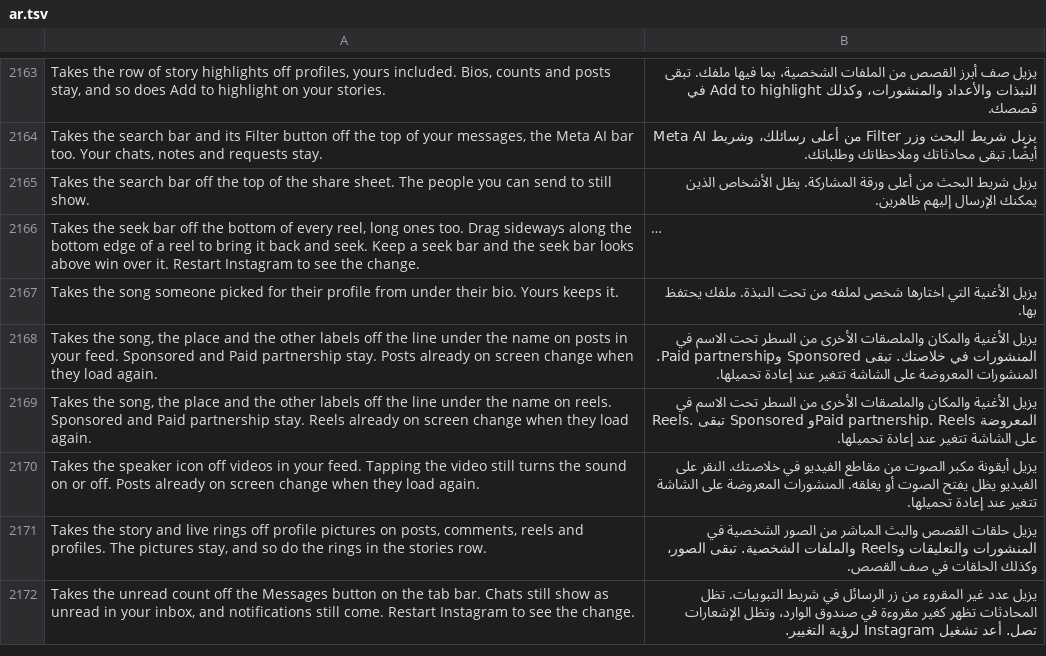
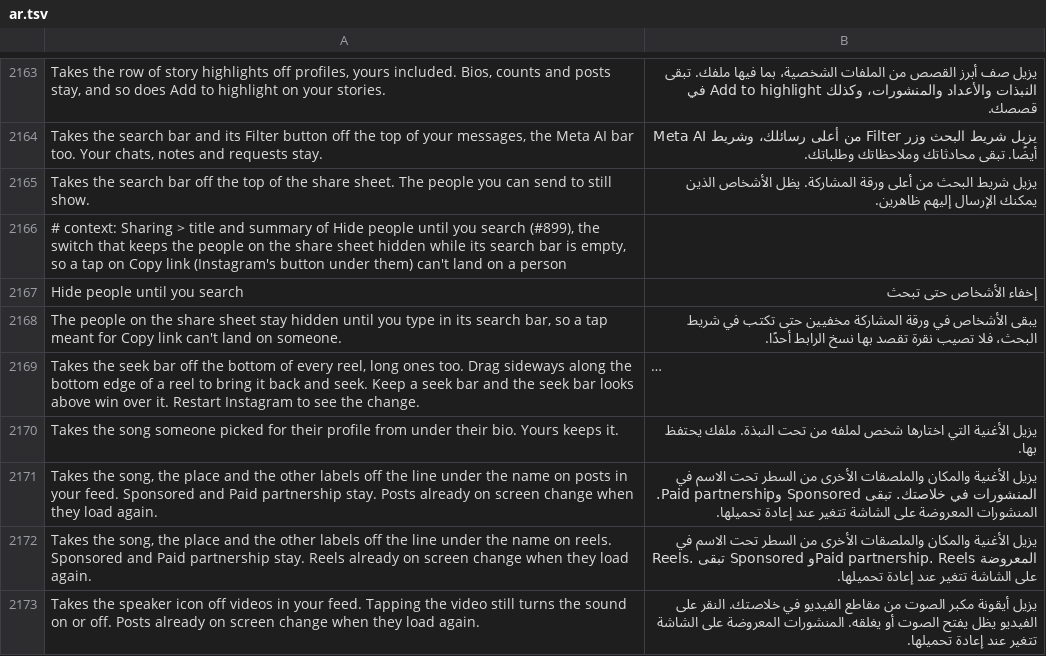
Before and after one commit to SysAdminDoc/HushGram, a TSV file: extensions/shared/library/src/main/l10n/ar.tsv, drawn as a sheet; only a part is shown, gaps mark what is left out; the shorter side is filled out with more unchanged rows; long unchanged cells end in …; the diff names each change by its address in the sheet, - before the commit and + after, or states it on an @@ line.

```diff
--- a/extensions/shared/library/src/main/l10n/ar.tsv
+++ b/extensions/shared/library/src/main/l10n/ar.tsv
+row 2166: # context: Sharing > title and summary of Hide people until you search (#899), the switch that keeps the people on the share sheet hidden while its search bar is empty, so a tap on Copy link (Instagram's button under them) can't land on a person
+row 2167: Hide people until you search | إخفاء الأشخاص حتى تبحث
+row 2168: The people on the share sheet stay hidden until you type in its search bar, so a tap meant for Copy link can't land on someone. | يبقى الأشخاص في ورقة المشاركة مخفيين حتى تكتب في شريط البحث، فلا تصيب نقرة تقصد بها نسخ الرابط أحدًا.
```
Also changed, not shown: extensions/shared/library/src/main/l10n/it.tsv, extensions/shared/library/src/main/l10n/ko.tsv, 21 other files.
